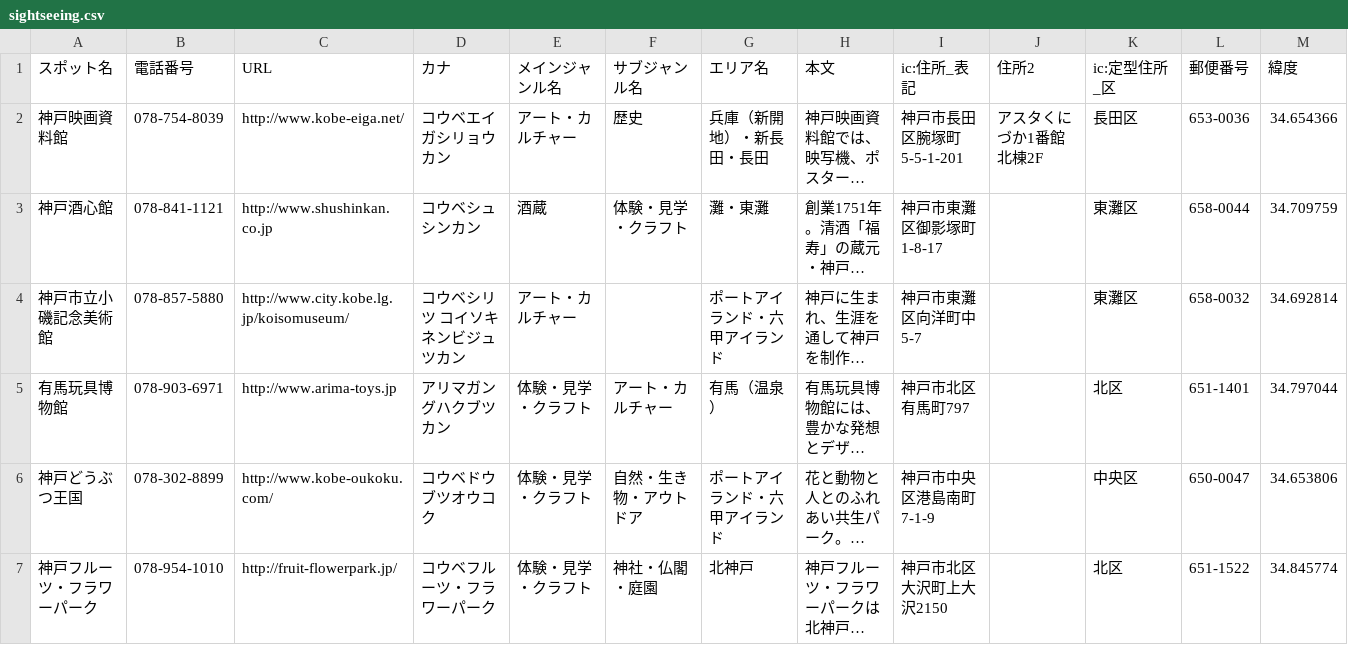
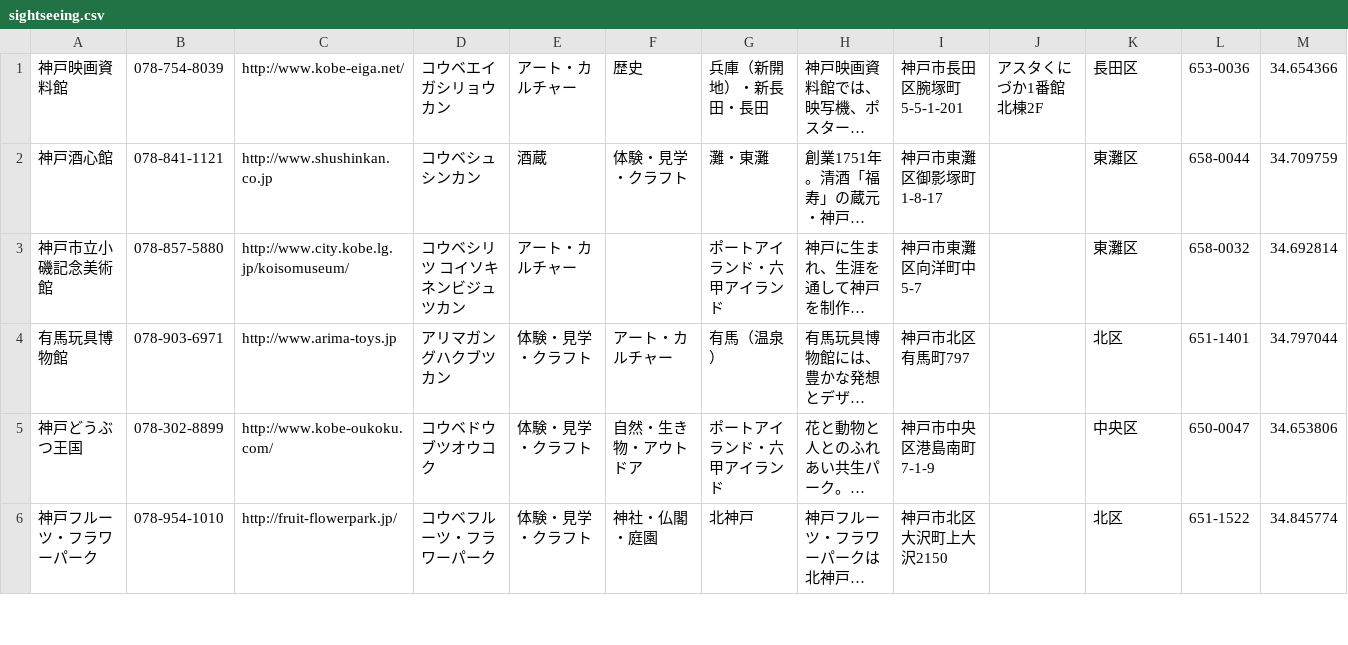
Before and after one commit to jphacks/KB_1501, a CSV file: jphacks/sightseeing.csv, drawn as a sheet; only a part is shown; long unchanged cells end in …; rows hold the shown columns only; the diff names each change by its address in the sheet, - before the commit and + after, or states it on an @@ line.

```diff
--- a/jphacks/sightseeing.csv
+++ b/jphacks/sightseeing.csv
-row 1: スポット名 | 電話番号 | URL | カナ | メインジャンル名 | サブジャンル名 | エリア名 | 本文 | ic:住所_表記 | 住所2 | ic:定型住所_区 | 郵便番号 | 緯度
```
Also changed, not shown: jphacks/nightView.csv, 15 other files.
